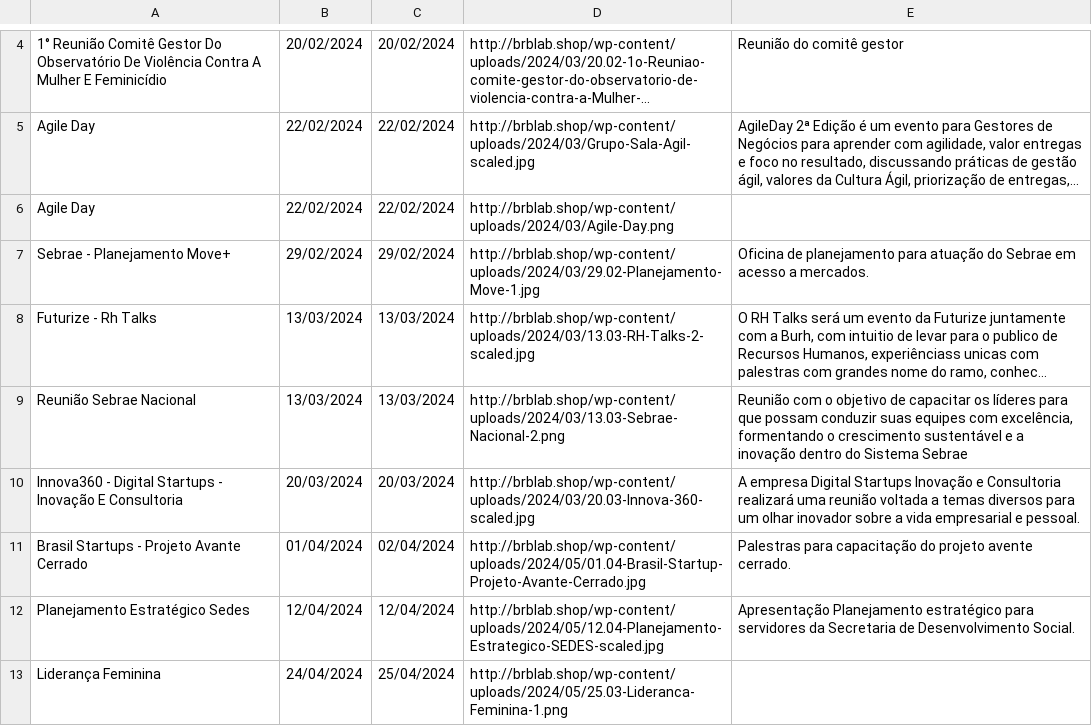
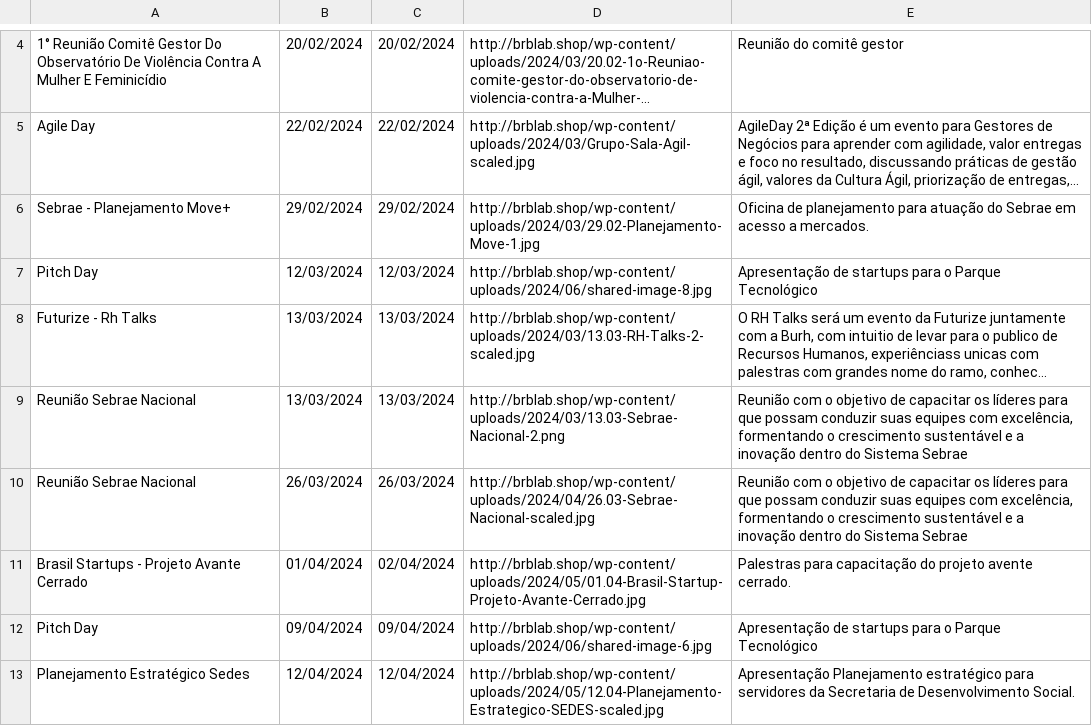
Before and after one commit to Brb-ginov/csv-web, a CSV file: lab_eventos.csv, drawn as a sheet; only a part is shown, gaps mark what is left out; the shorter side is filled out with more unchanged rows; long unchanged cells end in …; removed rows and columns are numbered as before the commit, all else as after; the diff covers the shown part only; the diff names each change by its address in the sheet, - before the commit and + after, or states it on an @@ line.

```diff
--- a/lab_eventos.csv
+++ b/lab_eventos.csv
-row 6: Agile Day | 22/02/2024 | 22/02/2024 | http://brblab.shop/wp-content/uploads/2024/03/Agile-Day.png
+row 7: Pitch Day | 12/03/2024 | 12/03/2024 | http://brblab.shop/wp-content/uploads/2024/06/shared-image-8.jpg | Apresentação de startups para o Parque Tecnológico
-row 10: Innova360 - Digital Startups - Inovação E Consultoria | 20/03/2024 | 20/03/2024 | http://brblab.shop/wp-content/uploads/2024/03/20.03-Innova-360-scaled.jpg | A empresa Digital Startups Inovação e Consultoria realizará uma reunião voltada a temas diversos para um olhar inovador sobre a vida empresarial e pessoal.
+row 10: Reunião Sebrae Nacional | 26/03/2024 | 26/03/2024 | http://brblab.shop/wp-content/uploads/2024/04/26.03-Sebrae-Nacional-scaled.jpg | Reunião com o objetivo de capacitar os líderes para que possam conduzir suas equipes com excelência, formentando o crescimento sustentável e a inovação dentro do Sistema Sebrae
+row 12: Pitch Day | 09/04/2024 | 09/04/2024 | http://brblab.shop/wp-content/uploads/2024/06/shared-image-6.jpg | Apresentação de startups para o Parque Tecnológico
```
Also changed, not shown: 7 added rows elsewhere in this file.
